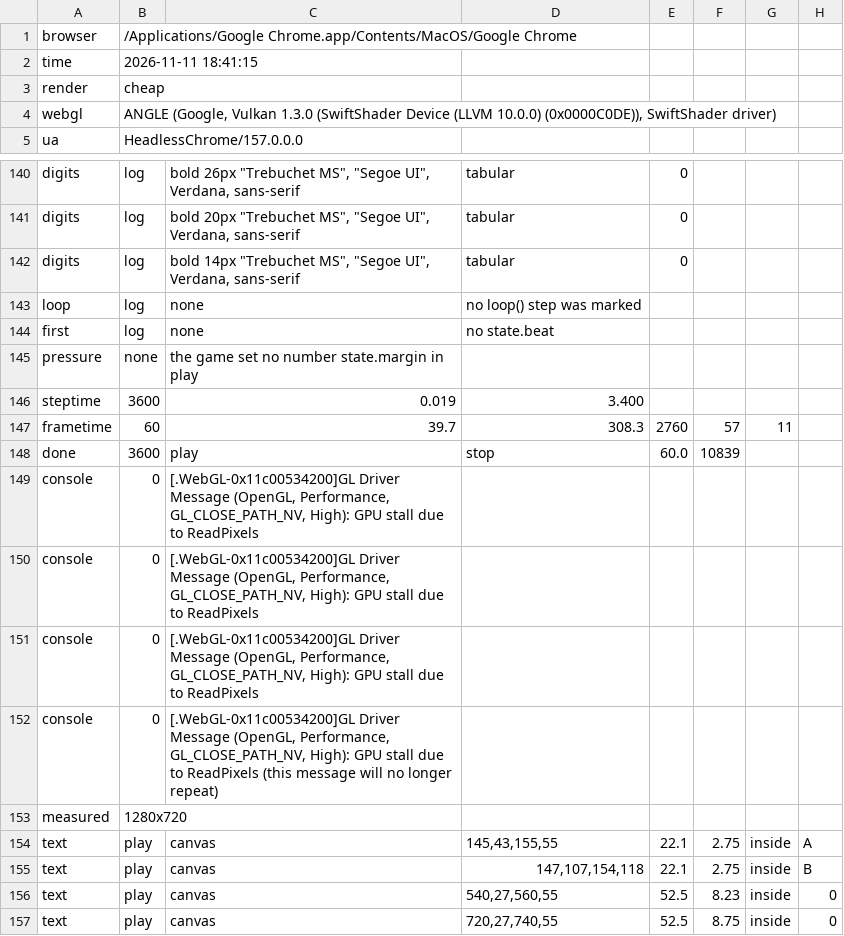
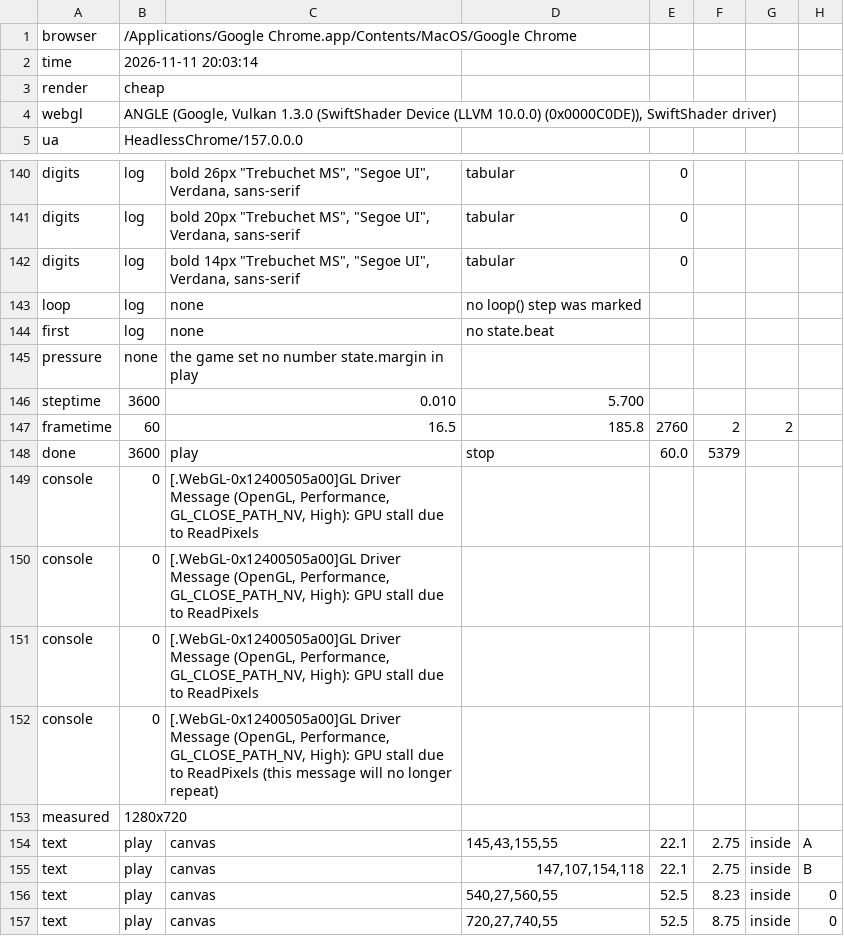
Before and after one commit to amigomarce/solve-or-boom, a TSV file: production/qa/evidence/grow-solve-or-boom/story.tsv, drawn as a sheet; only a part is shown, gaps mark what is left out.

```diff
--- a/production/qa/evidence/grow-solve-or-boom/story.tsv
+++ b/production/qa/evidence/grow-solve-or-boom/story.tsv
@@ -1,3 +1,3 @@
 browser	/Applications/Google Chrome.app/Contents/MacOS/Google Chrome
-time	2026-11-11 18:41:15
+time	2026-11-11 20:03:14
 render	cheap
@@ -145,9 +145,9 @@ first	log	none	no state.beat
 pressure	none	the game set no number state.margin in play
-steptime	3600	0.019	3.400
-frametime	60	39.7	308.3	2760	57	11
-done	3600	play	stop	60.0	10839
-console	0	[.WebGL-0x11c00534200]GL Driver Message (OpenGL, Performance, GL_CLOSE_PATH_NV, High): GPU stall due to ReadPixels
-console	0	[.WebGL-0x11c00534200]GL Driver Message (OpenGL, Performance, GL_CLOSE_PATH_NV, High): GPU stall due to ReadPixels
-console	0	[.WebGL-0x11c00534200]GL Driver Message (OpenGL, Performance, GL_CLOSE_PATH_NV, High): GPU stall due to ReadPixels
-console	0	[.WebGL-0x11c00534200]GL Driver Message (OpenGL, Performance, GL_CLOSE_PATH_NV, High): GPU stall due to ReadPixels (this message will no longer repeat)
+steptime	3600	0.010	5.700
+frametime	60	16.5	185.8	2760	2	2
+done	3600	play	stop	60.0	5379
+console	0	[.WebGL-0x12400505a00]GL Driver Message (OpenGL, Performance, GL_CLOSE_PATH_NV, High): GPU stall due to ReadPixels
+console	0	[.WebGL-0x12400505a00]GL Driver Message (OpenGL, Performance, GL_CLOSE_PATH_NV, High): GPU stall due to ReadPixels
+console	0	[.WebGL-0x12400505a00]GL Driver Message (OpenGL, Performance, GL_CLOSE_PATH_NV, High): GPU stall due to ReadPixels
+console	0	[.WebGL-0x12400505a00]GL Driver Message (OpenGL, Performance, GL_CLOSE_PATH_NV, High): GPU stall due to ReadPixels (this message will no longer repeat)
 measured	1280x720
```
Also changed, not shown: 7 other files.
